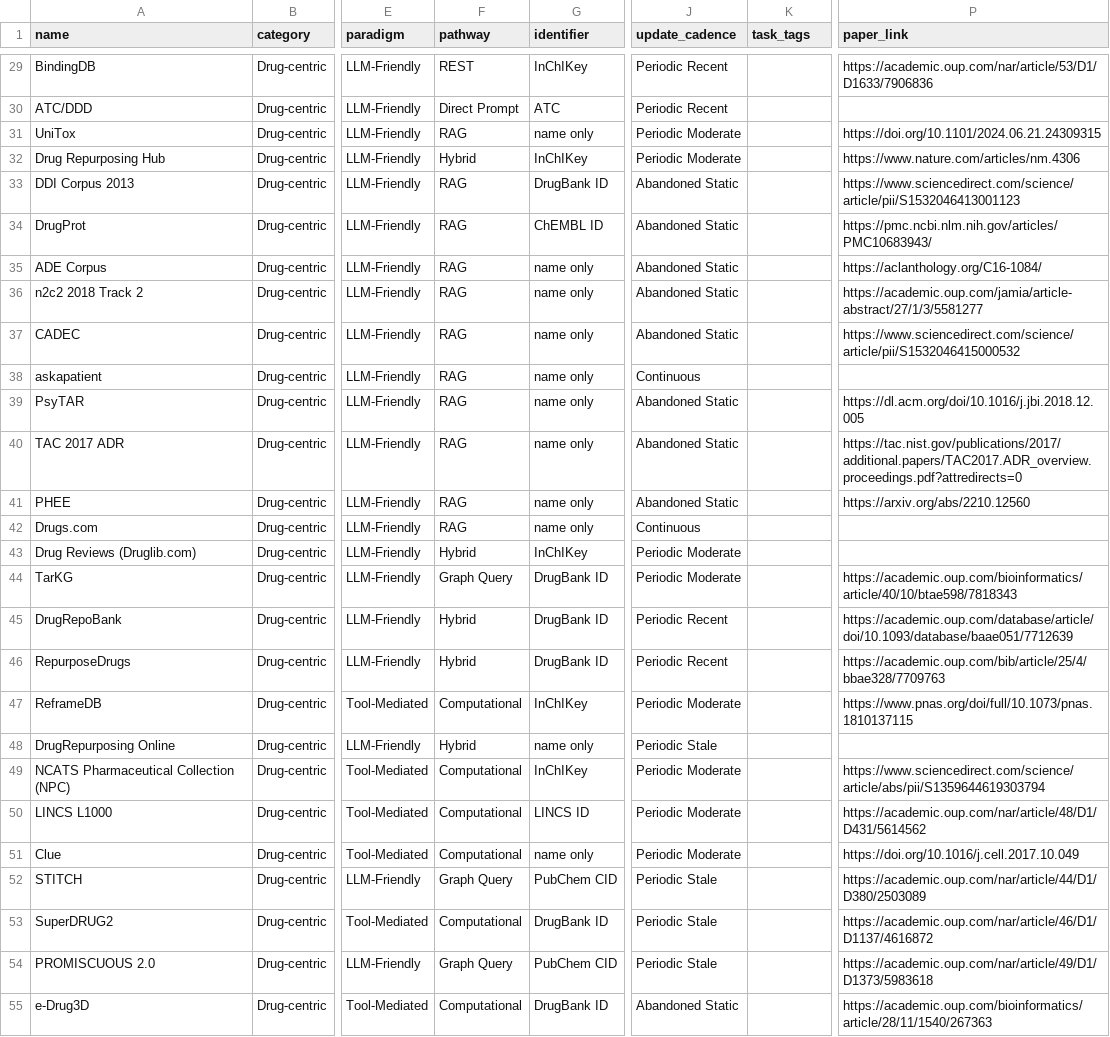
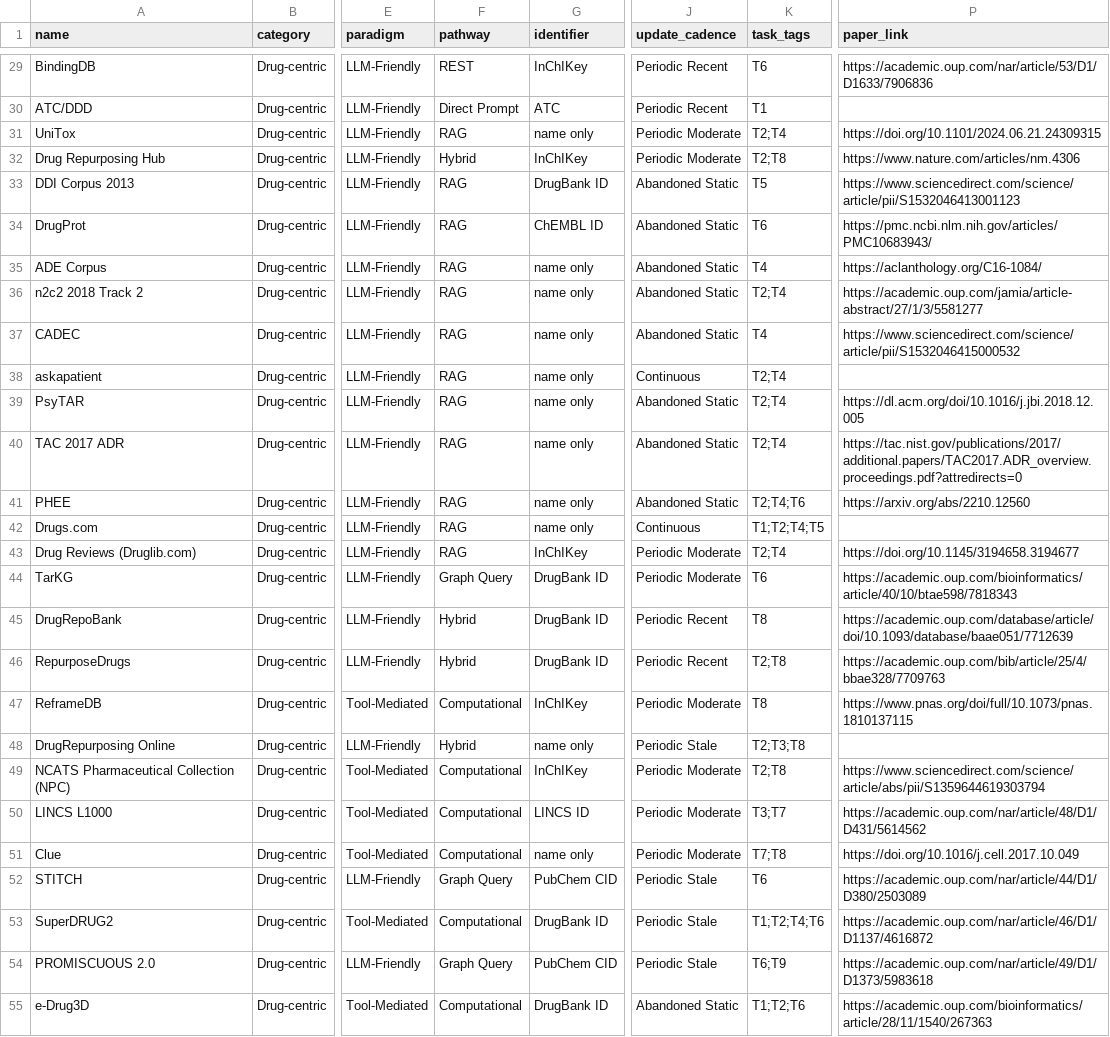
Before and after one commit to QSong-github/DR100, a TSV file: registry/drug_centric.tsv, drawn as a sheet; only a part is shown, gaps mark what is left out; the diff covers the shown part only; the diff names each change by its address in the sheet, - before the commit and + after, or states it on an @@ line.

```diff
--- a/registry/drug_centric.tsv
+++ b/registry/drug_centric.tsv
-K29 (task_tags): (empty)
+K29 (task_tags): T6
-K30 (task_tags): (empty)
+K30 (task_tags): T1
-K31 (task_tags): (empty)
+K31 (task_tags): T2;T4
-K32 (task_tags): (empty)
+K32 (task_tags): T2;T8
-K33 (task_tags): (empty)
+K33 (task_tags): T5
-K34 (task_tags): (empty)
+K34 (task_tags): T6
-K35 (task_tags): (empty)
+K35 (task_tags): T4
-K36 (task_tags): (empty)
+K36 (task_tags): T2;T4
-K37 (task_tags): (empty)
+K37 (task_tags): T4
-K38:K40 (task_tags): (empty)
+K38:K40 (task_tags): T2;T4
-K41 (task_tags): (empty)
+K41 (task_tags): T2;T4;T6
-K42 (task_tags): (empty)
+K42 (task_tags): T1;T2;T4;T5
-F43 (pathway): Hybrid
+F43 (pathway): RAG
-K43 (task_tags): (empty)
+K43 (task_tags): T2;T4
-P43 (paper_link): (empty)
+P43 (paper_link): https://doi.org/10.1145/3194658.3194677
-K44 (task_tags): (empty)
+K44 (task_tags): T6
-K45 (task_tags): (empty)
+K45 (task_tags): T8
-K46 (task_tags): (empty)
+K46 (task_tags): T2;T8
-K47 (task_tags): (empty)
+K47 (task_tags): T8
-K48 (task_tags): (empty)
+K48 (task_tags): T2;T3;T8
-K49 (task_tags): (empty)
+K49 (task_tags): T2;T8
-K50 (task_tags): (empty)
+K50 (task_tags): T3;T7
-K51 (task_tags): (empty)
+K51 (task_tags): T7;T8
-K52 (task_tags): (empty)
+K52 (task_tags): T6
-K53 (task_tags): (empty)
+K53 (task_tags): T1;T2;T4;T6
-K54 (task_tags): (empty)
+K54 (task_tags): T6;T9
-K55 (task_tags): (empty)
+K55 (task_tags): T1;T2;T6
```
Also changed, not shown: 2 added rows and 95 edited cells elsewhere in this file, registry/auxiliary.tsv, registry/drug_related.tsv, 15 other files.
